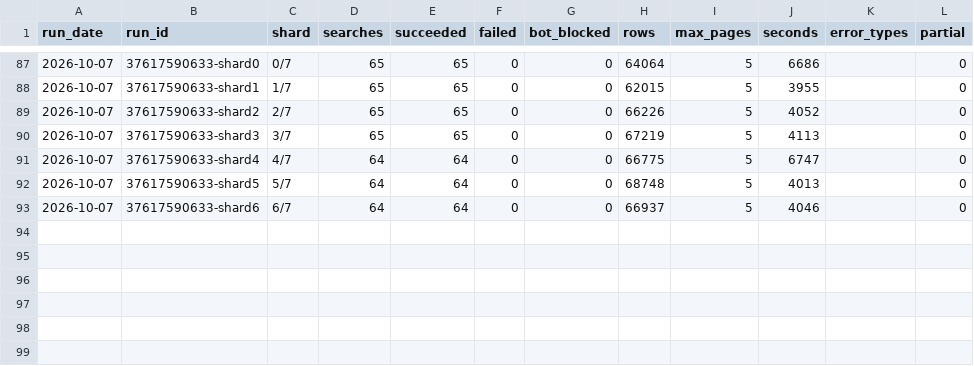
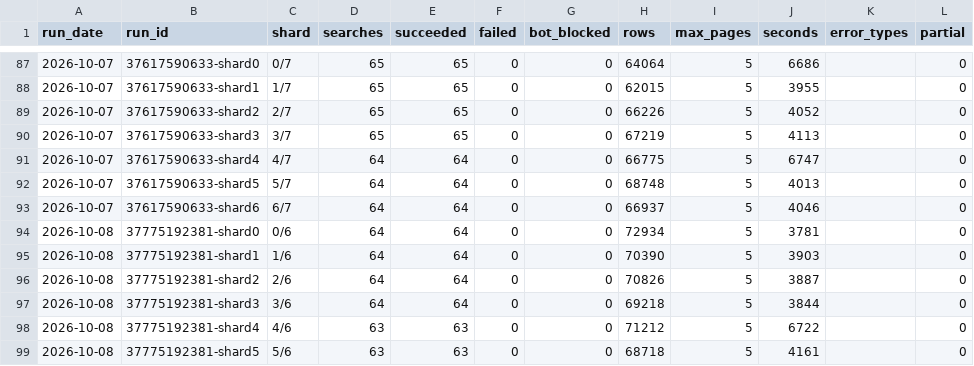
Before and after one commit to MichaelRogerGarrity/flight-fare-scraper, a CSV file: run-log.csv, drawn as a sheet; only a part is shown, gaps mark what is left out; the diff names each change by its address in the sheet, - before the commit and + after, or states it on an @@ line.

```diff
--- a/run-log.csv
+++ b/run-log.csv
+row 94: 2026-10-08 | 37775192381-shard0 | 0/6 | 64 | 64 | 0 | 0 | 72934 | 5 | 3781 |  | 0
+row 95: 2026-10-08 | 37775192381-shard1 | 1/6 | 64 | 64 | 0 | 0 | 70390 | 5 | 3903 |  | 0
+row 96: 2026-10-08 | 37775192381-shard2 | 2/6 | 64 | 64 | 0 | 0 | 70826 | 5 | 3887 |  | 0
+row 97: 2026-10-08 | 37775192381-shard3 | 3/6 | 64 | 64 | 0 | 0 | 69218 | 5 | 3844 |  | 0
+row 98: 2026-10-08 | 37775192381-shard4 | 4/6 | 63 | 63 | 0 | 0 | 71212 | 5 | 6722 |  | 0
+row 99: 2026-10-08 | 37775192381-shard5 | 5/6 | 63 | 63 | 0 | 0 | 68718 | 5 | 4161 |  | 0
```
